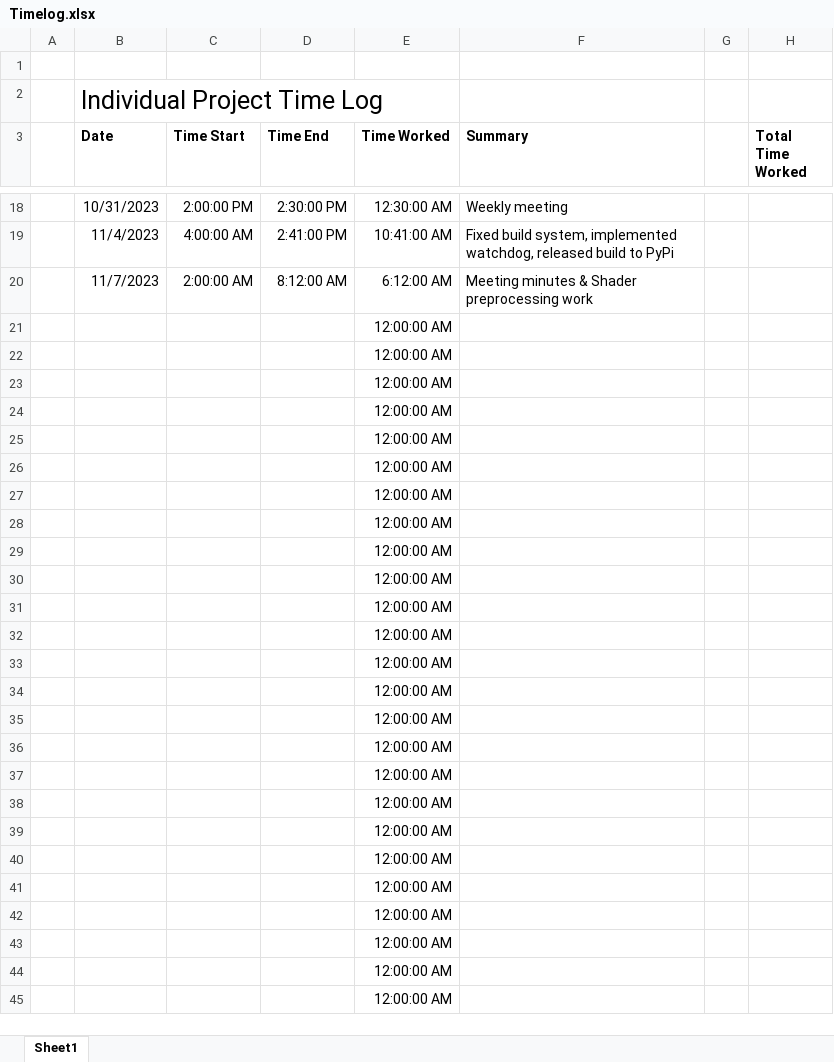
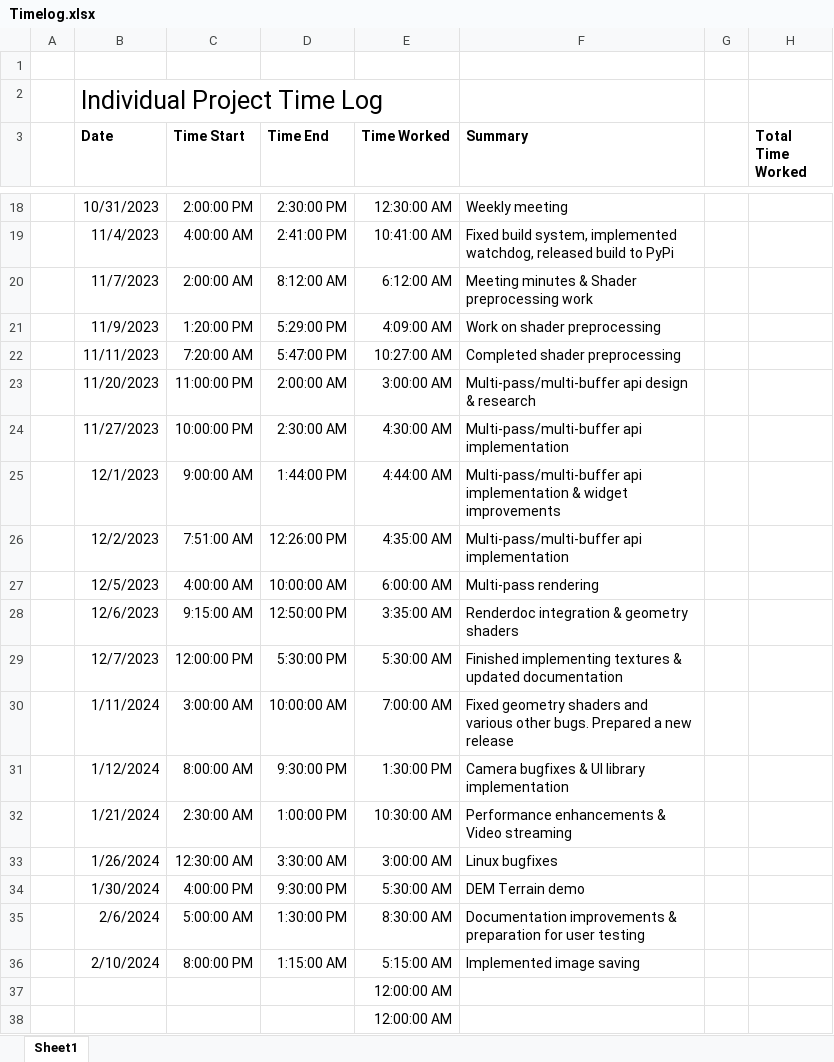
Before and after one commit to space928/Shaders-For-Scientific-Visualisation-Notes, an Excel workbook: Timelog.xlsx, sheet Sheet1, drawn as a sheet; only a part is shown, gaps mark what is left out; the shorter side is filled out with more unchanged rows; values as stored, in another font and other column widths than the file's, no borders; removed rows and columns are numbered as before the commit, all else as after; the diff covers the shown part only; the diff names each change by its address in the sheet, - before the commit and + after, or states it on an @@ line.

Commit message:
Progress on the implementation chapter of the dissertation:  - First draft of most of the sections I wanted to discuss in the implementation of the dissertation  - Added a few diagrams  - Fixed some formatting issues with Latex & added JS/GLSL support to the syntax highlighter

```diff
--- a/Timelog.xlsx (sheet Sheet1)
+++ b/Timelog.xlsx (sheet Sheet1)
-row 21:  |  |  |  | 12:00:00 AM
-row 22:  |  |  |  | 12:00:00 AM
-row 23:  |  |  |  | 12:00:00 AM
-row 24:  |  |  |  | 12:00:00 AM
-row 25:  |  |  |  | 12:00:00 AM
-row 26:  |  |  |  | 12:00:00 AM
-row 27:  |  |  |  | 12:00:00 AM
-row 28:  |  |  |  | 12:00:00 AM
-row 29:  |  |  |  | 12:00:00 AM
-row 30:  |  |  |  | 12:00:00 AM
-row 31:  |  |  |  | 12:00:00 AM
-row 32:  |  |  |  | 12:00:00 AM
-row 33:  |  |  |  | 12:00:00 AM
-row 34:  |  |  |  | 12:00:00 AM
-row 35:  |  |  |  | 12:00:00 AM
-row 36:  |  |  |  | 12:00:00 AM
+row 21:  | 11/9/2023 | 1:20:00 PM | 5:29:00 PM | 4:09:00 AM | Work on shader preprocessing
+row 22:  | 11/11/2023 | 7:20:00 AM | 5:47:00 PM | 10:27:00 AM | Completed shader preprocessing
+row 23:  | 11/20/2023 | 11:00:00 PM | 2:00:00 AM | 3:00:00 AM | Multi-pass/multi-buffer api design & research
+row 24:  | 11/27/2023 | 10:00:00 PM | 2:30:00 AM | 4:30:00 AM | Multi-pass/multi-buffer api implementation
+row 25:  | 12/1/2023 | 9:00:00 AM | 1:44:00 PM | 4:44:00 AM | Multi-pass/multi-buffer api implementation & widget improvements
+row 26:  | 12/2/2023 | 7:51:00 AM | 12:26:00 PM | 4:35:00 AM | Multi-pass/multi-buffer api implementation
+row 27:  | 12/5/2023 | 4:00:00 AM | 10:00:00 AM | 6:00:00 AM | Multi-pass rendering
+row 28:  | 12/6/2023 | 9:15:00 AM | 12:50:00 PM | 3:35:00 AM | Renderdoc integration & geometry shaders
+row 29:  | 12/7/2023 | 12:00:00 PM | 5:30:00 PM | 5:30:00 AM | Finished implementing textures & updated documentation
+row 30:  | 1/11/2024 | 3:00:00 AM | 10:00:00 AM | 7:00:00 AM | Fixed geometry shaders and various other bugs. Prepared a new release
+row 31:  | 1/12/2024 | 8:00:00 AM | 9:30:00 PM | 1:30:00 PM | Camera bugfixes & UI library implementation
+row 32:  | 1/21/2024 | 2:30:00 AM | 1:00:00 PM | 10:30:00 AM | Performance enhancements & Video streaming
+row 33:  | 1/26/2024 | 12:30:00 AM | 3:30:00 AM | 3:00:00 AM | Linux bugfixes
+row 34:  | 1/30/2024 | 4:00:00 PM | 9:30:00 PM | 5:30:00 AM | DEM Terrain demo
+row 35:  | 2/6/2024 | 5:00:00 AM | 1:30:00 PM | 8:30:00 AM | Documentation improvements & preparation for user testing
+row 36:  | 2/10/2024 | 8:00:00 PM | 1:15:00 AM | 5:15:00 AM | Implemented image saving
```
Also changed, not shown: 1 edited cell elsewhere in this sheet, 19 other files.
